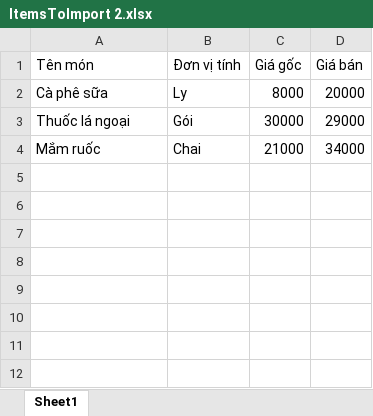
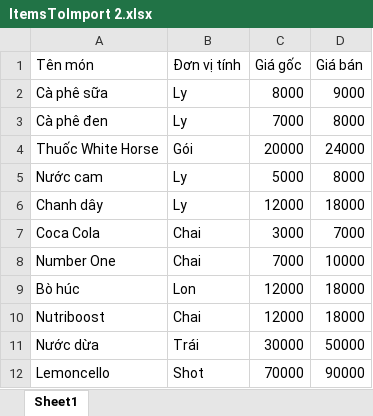
Before and after one commit to Haosvit/Coffeeshop-Management, an Excel workbook: ItemsToImport 2.xlsx, sheet Sheet1, drawn as a sheet; values as stored, in another font and other column widths than the file's, no borders; removed rows and columns are numbered as before the commit, all else as after; the diff names each change by its address in the sheet, - before the commit and + after, or states it on an @@ line.

```diff
--- a/ItemsToImport 2.xlsx (sheet Sheet1)
+++ b/ItemsToImport 2.xlsx (sheet Sheet1)
-D2 (Giá bán): 20000
+D2 (Giá bán): 9000
-row 3: Thuốc lá ngoại | Gói | 30000 | 29000
-row 4: Mắm ruốc | Chai | 21000 | 34000
+row 3: Cà phê đen | Ly | 7000 | 8000
+row 4: Thuốc White Horse | Gói | 20000 | 24000
+row 5: Nước cam | Ly | 5000 | 8000
+row 6: Chanh dây | Ly | 12000 | 18000
+row 7: Coca Cola | Chai | 3000 | 7000
+row 8: Number One | Chai | 7000 | 10000
+row 9: Bò húc | Lon | 12000 | 18000
+row 10: Nutriboost | Chai | 12000 | 18000
+row 11: Nước dừa | Trái | 30000 | 50000
+row 12: Lemoncello | Shot | 70000 | 90000
```
Also changed, not shown: ItemsToImport.xlsx, 16 other files.
